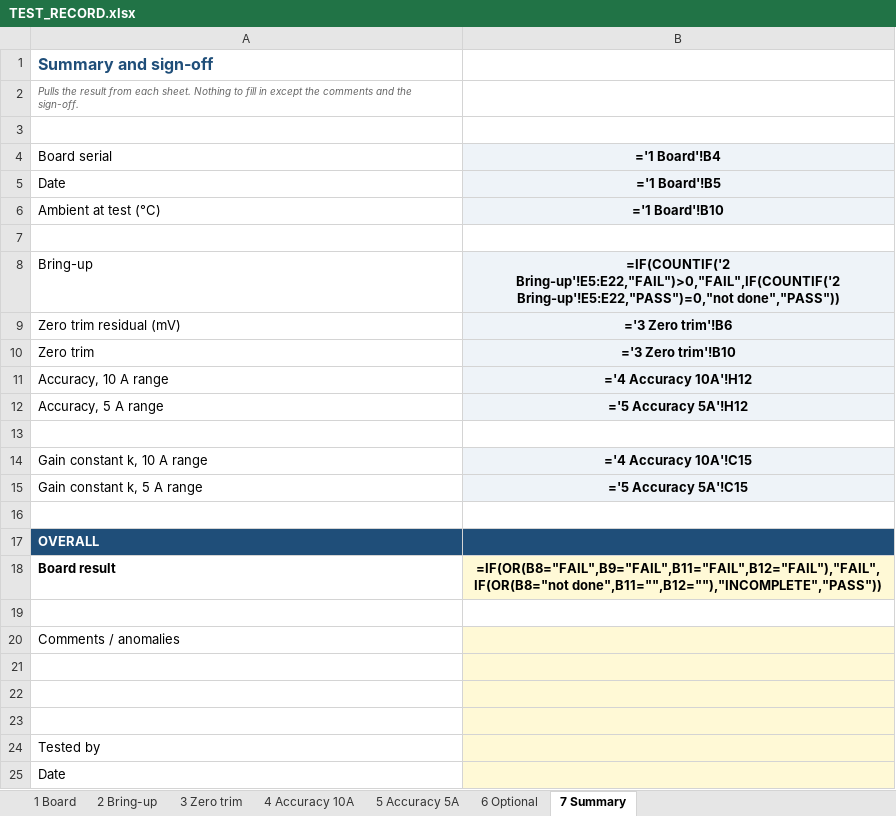
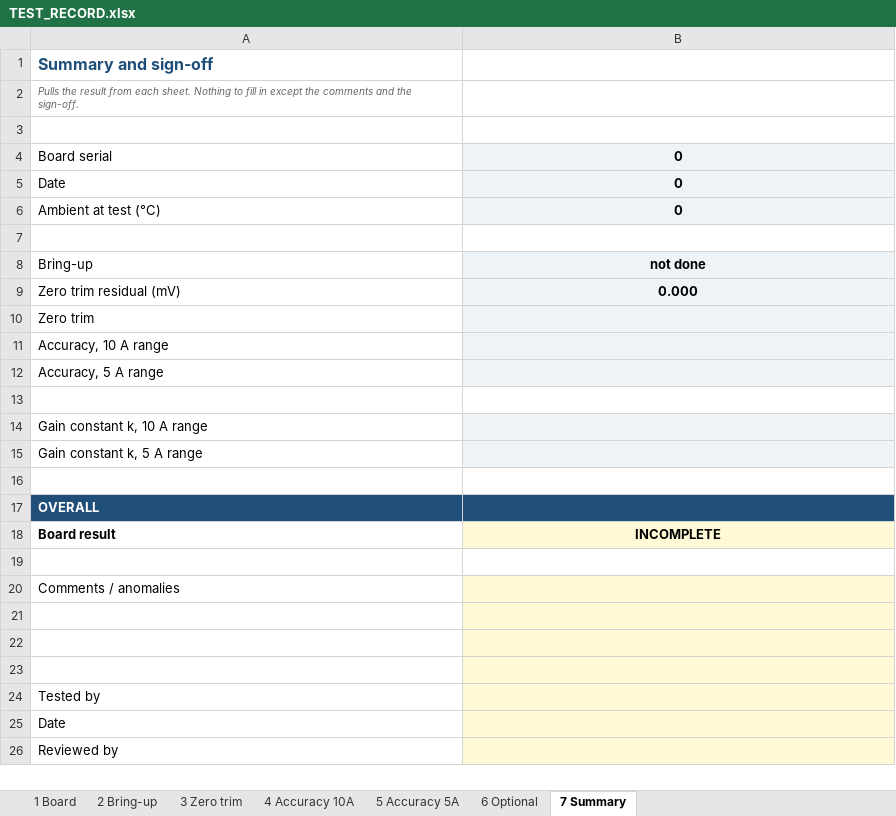
Before and after one commit to MelansonTech/Melanson-Tech-Isolated-Shunt-Amplifier, an Excel workbook: docs/TEST_RECORD.xlsx, sheet 7 Summary, drawn as a sheet; only a part is shown; the shorter side is filled out with more unchanged rows; values as stored, in another font and other column widths than the file's, no borders; formulas without a stored value are shown as written; the diff names each change by its address in the sheet, - before the commit and + after, or states it on an @@ line.

```diff
--- a/docs/TEST_RECORD.xlsx (sheet 7 Summary)
+++ b/docs/TEST_RECORD.xlsx (sheet 7 Summary)
-B4: ='1 Board'!B4
+B4: 0
-B5: ='1 Board'!B5
+B5: 0
-B6: ='1 Board'!B10
+B6: 0
-B8: =IF(COUNTIF('2 Bring-up'!E5:E22,"FAIL")>0,"FAIL",IF(COUNTIF('2 Bring-up'!E5:E22,"PASS")=0,"not done","PASS"))
+B8: not done
-B9: ='3 Zero trim'!B6
+B9: 0.000
-B10: ='3 Zero trim'!B10
+B10: (empty)
-B11: ='4 Accuracy 10A'!H12
+B11: (empty)
-B12: ='5 Accuracy 5A'!H12
+B12: (empty)
-B14: ='4 Accuracy 10A'!C15
+B14: (empty)
-B15: ='5 Accuracy 5A'!C15
+B15: (empty)
-B18: =IF(OR(B8="FAIL",B9="FAIL",B11="FAIL",B12="FAIL"),"FAIL",IF(OR(B8="not done",B11="",B12=""),"INCOMPLETE","PASS"))
+B18: INCOMPLETE
```
Also changed, not shown: sheet 4 Accuracy 10A, sheet 5 Accuracy 5A, sheet 2 Bring-up, sheet 3 Zero trim, sheet 1 Board, 4 other files.
